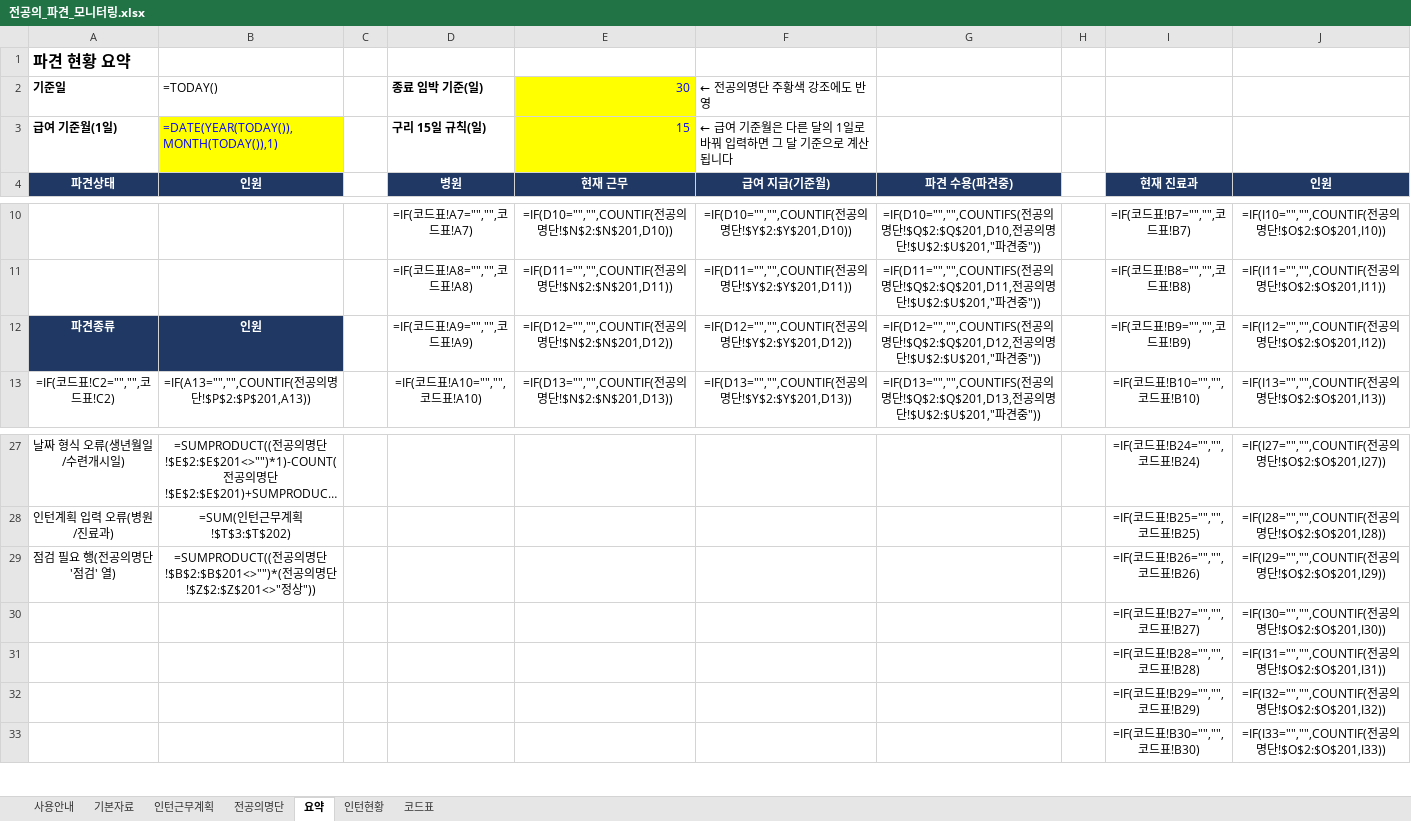
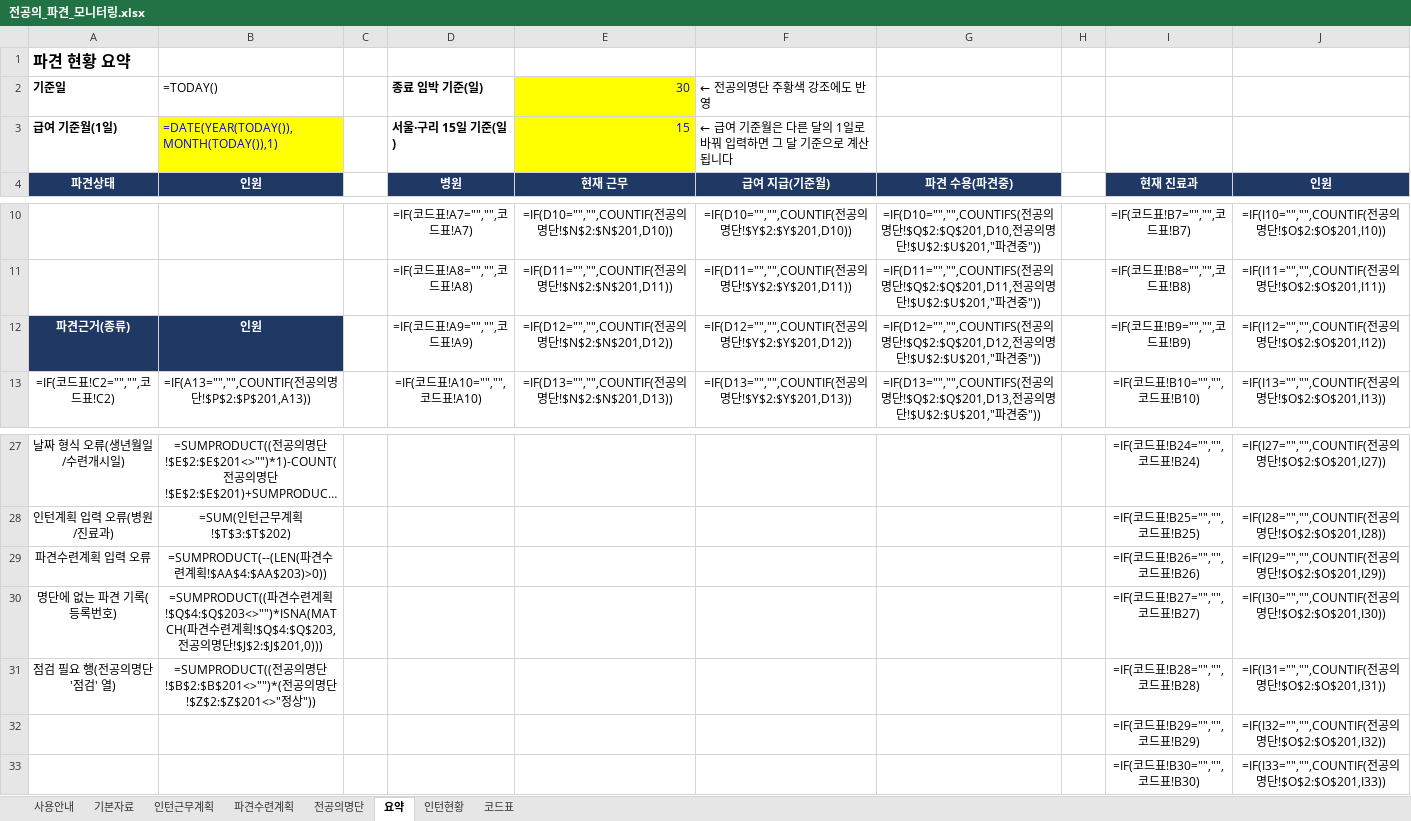
Before and after one commit to weissnicht5210/introgithupuse, an Excel workbook: 전공의_파견_모니터링.xlsx, sheet 요약, drawn as a sheet; only a part is shown, gaps mark what is left out; long unchanged cells end in …; values as stored, in another font and other column widths than the file's, no borders; formulas without a stored value are shown as written; conditional formats not drawn; removed rows and columns are numbered as before the commit, all else as after; the diff names each change by its address in the sheet, - before the commit and + after, or states it on an @@ line.

```diff
--- a/전공의_파견_모니터링.xlsx (sheet 요약)
+++ b/전공의_파견_모니터링.xlsx (sheet 요약)
+sheet tab: 파견수련계획
-D3 (종료 임박 기준(일)): 구리 15일 규칙(일)
+D3 (종료 임박 기준(일)): 서울·구리 15일 기준(일)
-A12 (기준일): 파견종류
+A12 (기준일): 파견근거(종류)
+row 29: 파견수련계획 입력 오류 | =SUMPRODUCT(--(LEN(파견수련계획!$AA$4:$AA$203)>0)) |  |  |  |  |  |  | =IF(코드표!B26="","",코드표!B26) | =IF(I29="","",COUNTIF(전공의명단!$O$2:$O$201,I29))
+row 30: 명단에 없는 파견 기록(등록번호) | =SUMPRODUCT((파견수련계획!$Q$4:$Q$203<>"")*ISNA(MATCH(파견수련계획!$Q$4:$Q$203,전공의명단!$J$2:$J$201,0))) |  |  |  |  |  |  | =IF(코드표!B27="","",코드표!B27) | =IF(I30="","",COUNTIF(전공의명단!$O$2:$O$201,I30))
-I31: =IF(코드표!B26="","",코드표!B26)
+I31: =IF(코드표!B28="","",코드표!B28)
-J31: =IF(I29="","",COUNTIF(전공의명단!$O$2:$O$201,I29))
+J31: =IF(I31="","",COUNTIF(전공의명단!$O$2:$O$201,I31))
-row 30:  |  |  |  |  |  |  |  | =IF(코드표!B27="","",코드표!B27) | =IF(I30="","",COUNTIF(전공의명단!$O$2:$O$201,I30))
-row 31:  |  |  |  |  |  |  |  | =IF(코드표!B28="","",코드표!B28) | =IF(I31="","",COUNTIF(전공의명단!$O$2:$O$201,I31))
```
Also changed, not shown: sheet 전공의명단, sheet 인턴근무계획, sheet 코드표, sheet 사용안내, sheet 기본자료, sheet 인턴현황, 1 other file.
